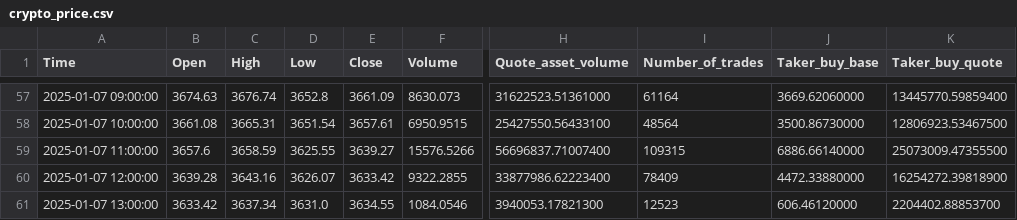
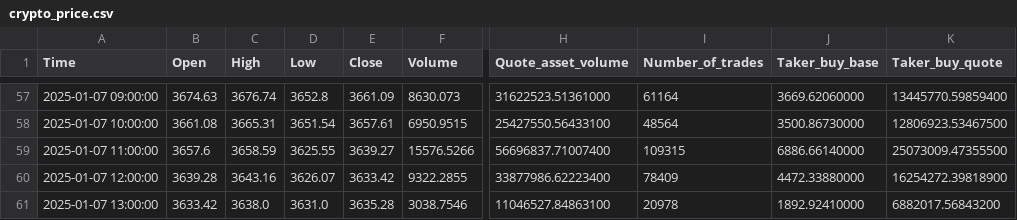
Before and after one commit to Generjet/binance_trader, a CSV file: crypto_chart_app/data/crypto_price.csv, drawn as a sheet; only a part is shown, gaps mark what is left out; the diff names each change by its address in the sheet, - before the commit and + after, or states it on an @@ line.

```diff
--- a/crypto_chart_app/data/crypto_price.csv
+++ b/crypto_chart_app/data/crypto_price.csv
-C61 (High): 3637.34
+C61 (High): 3638.0
-E61 (Close): 3634.55
+E61 (Close): 3635.28
-F61 (Volume): 1084.0546
+F61 (Volume): 3038.7546
-H61 (Quote_asset_volume): 3940053.17821300
+H61 (Quote_asset_volume): 11046527.84863100
-I61 (Number_of_trades): 12523
+I61 (Number_of_trades): 20978
-J61 (Taker_buy_base): 606.46120000
+J61 (Taker_buy_base): 1892.92410000
-K61 (Taker_buy_quote): 2204402.88853700
+K61 (Taker_buy_quote): 6882017.56843200
```
Also changed, not shown: 1 other file.
